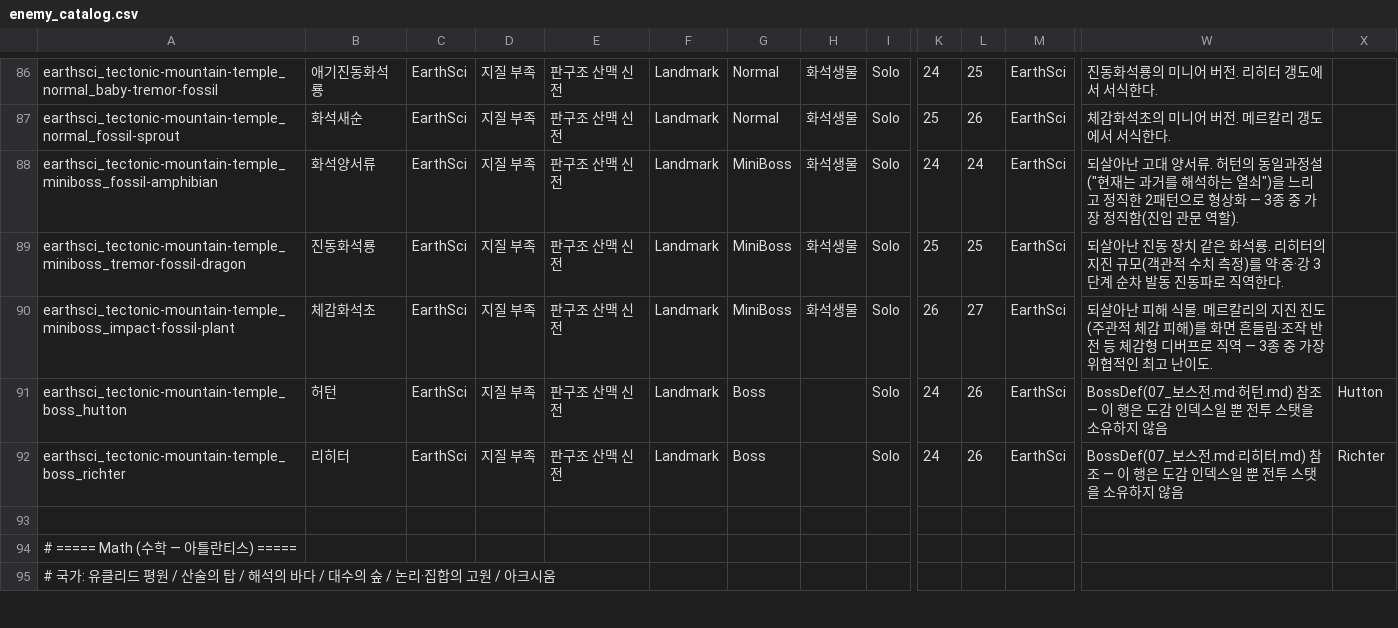
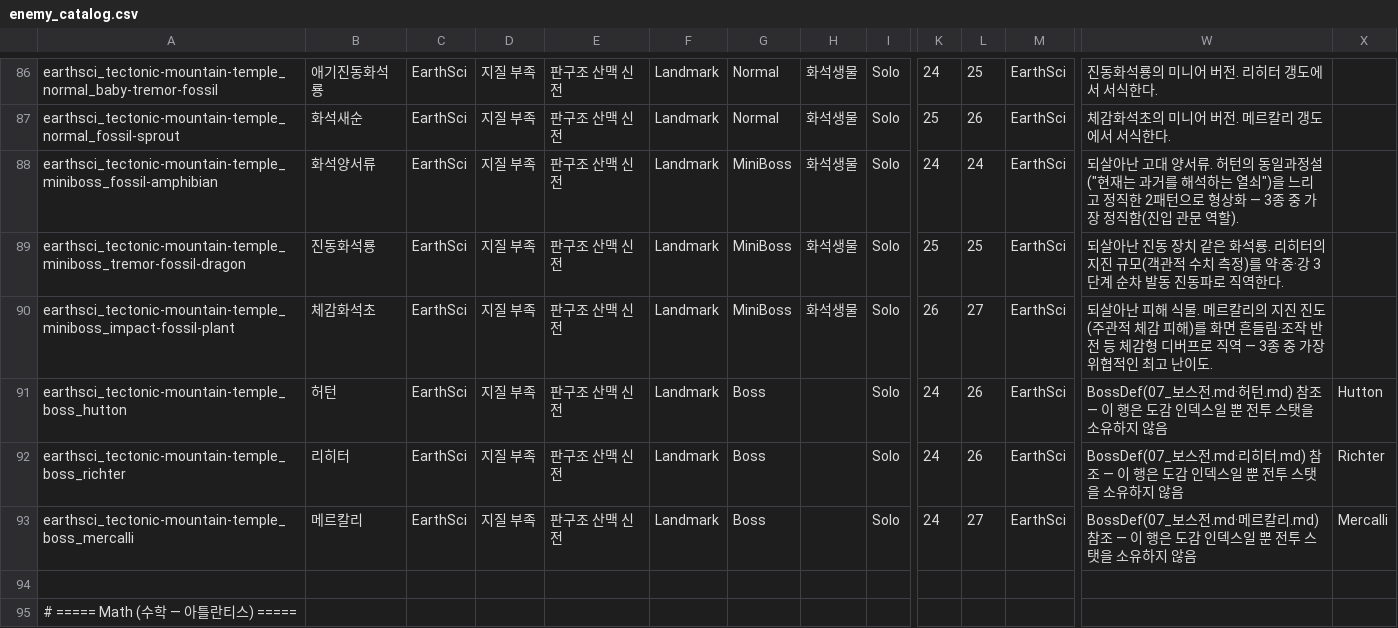
Before and after one commit to yorunosora-cloud/unity-msrpg-game, a CSV file: Assets/_Game/Resources/Data/enemy_catalog.csv, drawn as a sheet; only a part is shown, gaps mark what is left out; the shorter side is filled out with more unchanged rows; rows hold the shown columns only; the diff names each change by its address in the sheet, - before the commit and + after, or states it on an @@ line.

```diff
--- a/Assets/_Game/Resources/Data/enemy_catalog.csv
+++ b/Assets/_Game/Resources/Data/enemy_catalog.csv
+row 93: earthsci_tectonic-mountain-temple_boss_mercalli | 메르칼리 | EarthSci | 지질 부족 | 판구조 산맥 신전 | Landmark | Boss |  | Solo | 24 | 27 | EarthSci | BossDef(07_보스전.md·메르칼리.md) 참조 — 이 행은 도감 인덱스일 뿐 전투 스탯을 소유하지 않음 | Mercalli
```
Also changed, not shown: 2 other files.
